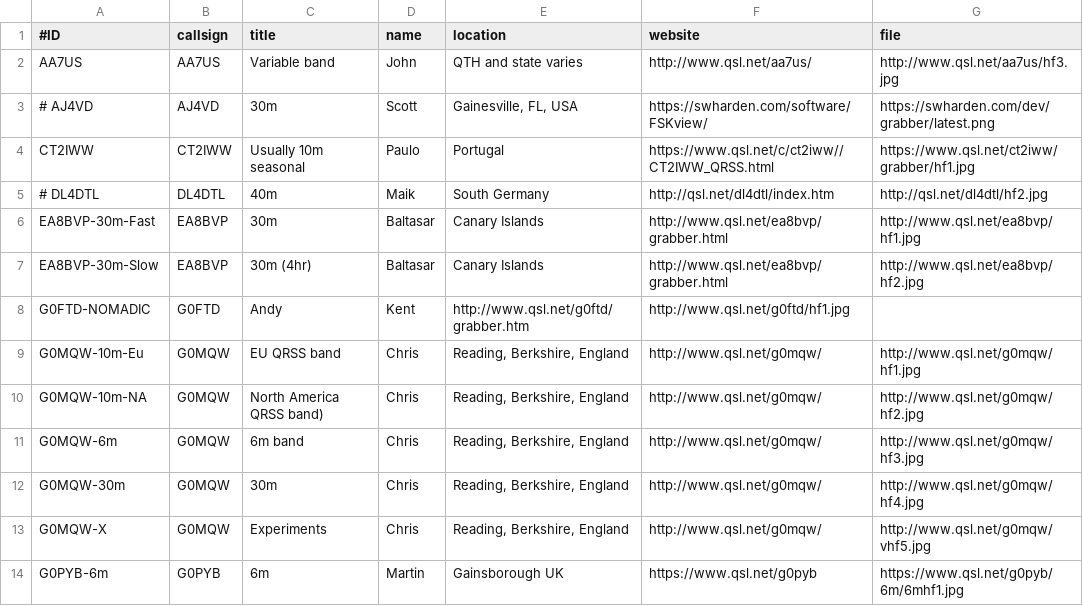
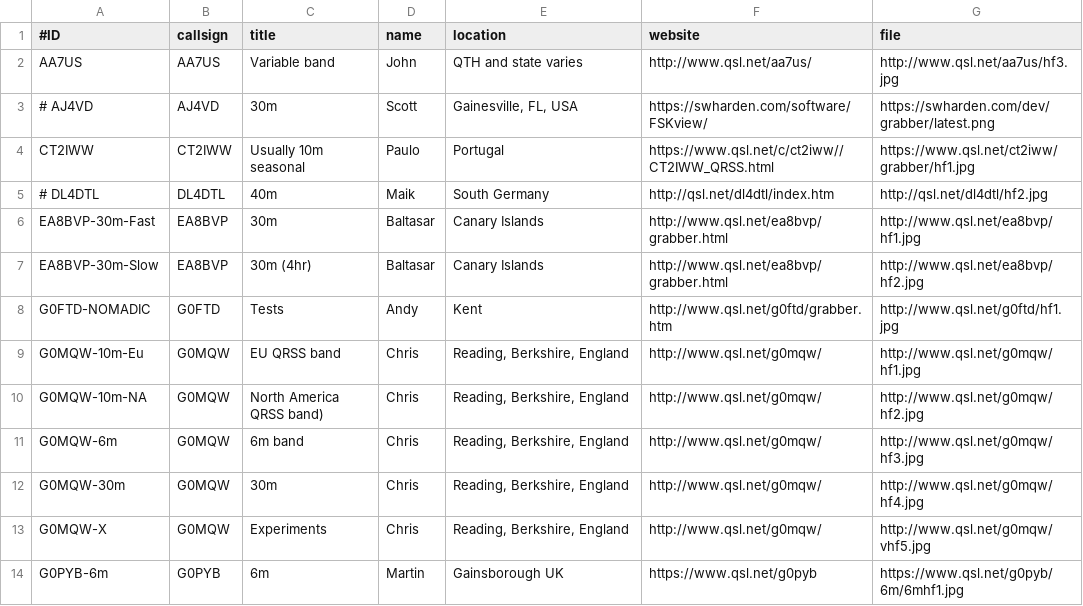
Before and after one commit to swharden/QRSSplus, a CSV file: grabbers.csv, drawn as a sheet; only a part is shown.

Commit message:
Update grabbers.csv

```diff
--- a/grabbers.csv
+++ b/grabbers.csv
@@ -7,3 +7,3 @@ EA8BVP-30m-Fast,EA8BVP,30m,Baltasar,Canary Islands,http://www.qsl.net/ea8bvp/gra
 EA8BVP-30m-Slow,EA8BVP,30m (4hr),Baltasar,Canary Islands,http://www.qsl.net/ea8bvp/grabber.html,http://www.qsl.net/ea8bvp/hf2.jpg
-G0FTD-NOMADIC,G0FTD,Andy,Kent,http://www.qsl.net/g0ftd/grabber.htm,http://www.qsl.net/g0ftd/hf1.jpg
+G0FTD-NOMADIC,G0FTD,Tests,Andy,Kent,http://www.qsl.net/g0ftd/grabber.htm,http://www.qsl.net/g0ftd/hf1.jpg
 G0MQW-10m-Eu,G0MQW,EU QRSS band,Chris,"Reading, Berkshire, England",http://www.qsl.net/g0mqw/,http://www.qsl.net/g0mqw/hf1.jpg
```
